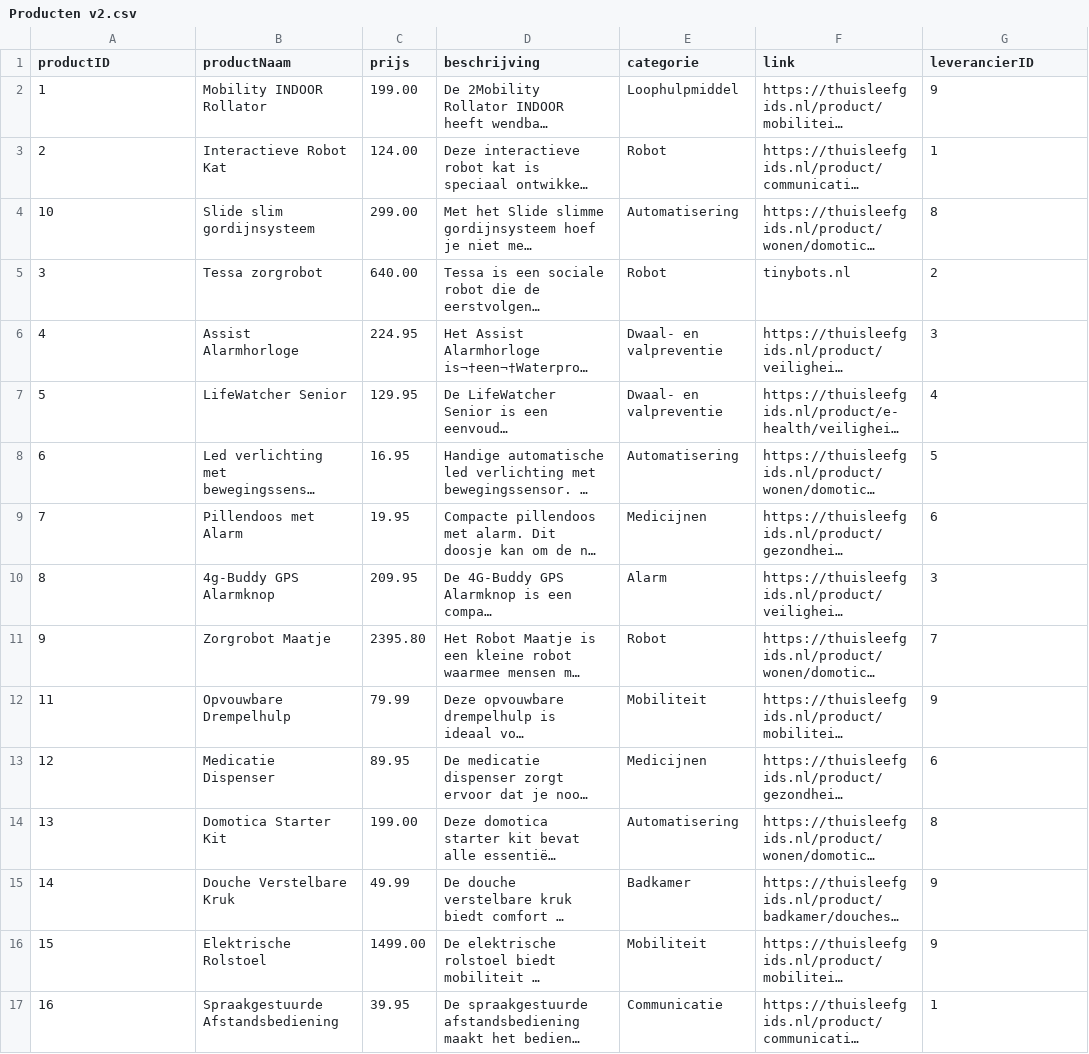
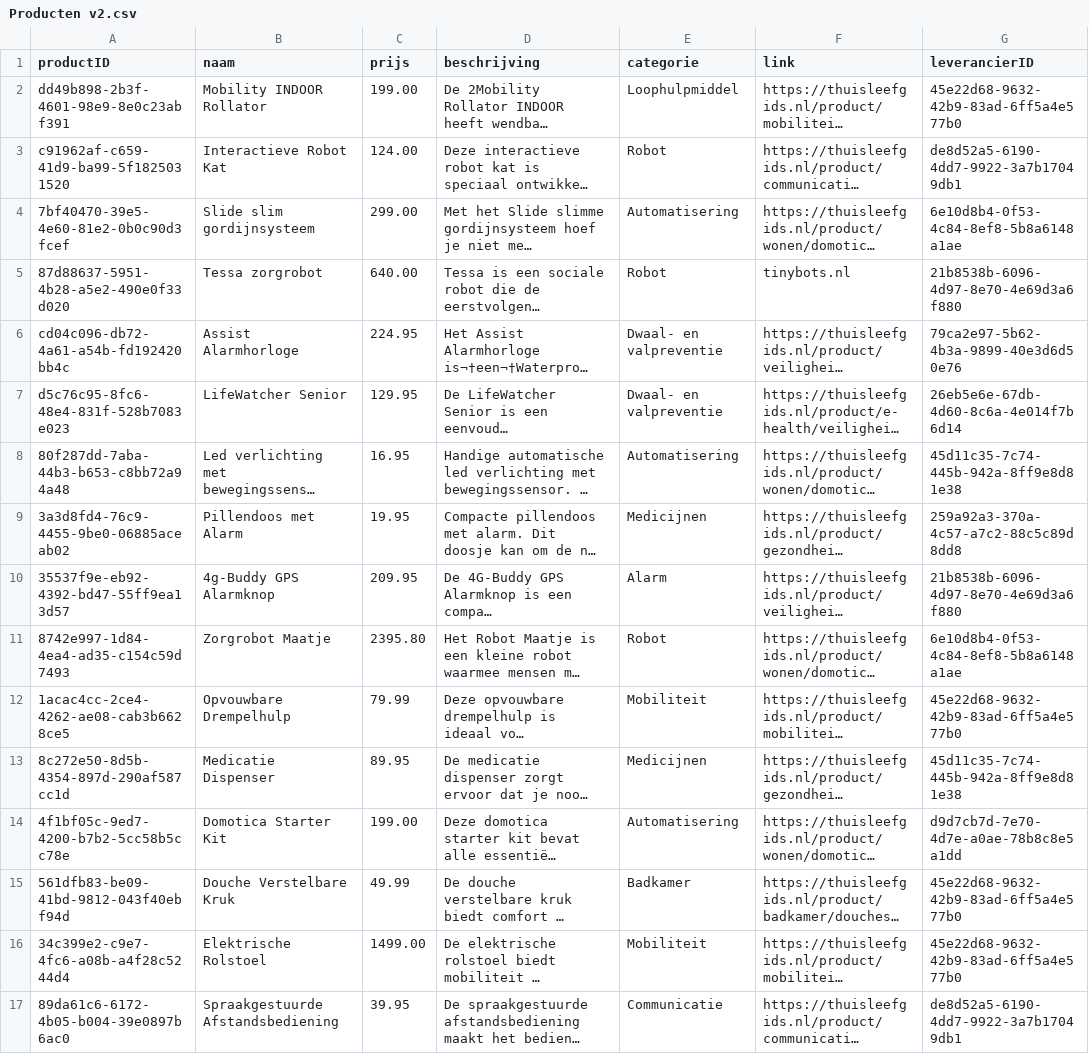
Before and after one commit to Juliannobbe1/project_oneplanet_zorgtechnologie_app, a CSV file: mockdata/Producten v2.csv, drawn as a sheet; only a part is shown; long unchanged cells end in …; the diff covers the shown part only; the diff names each change by its address in the sheet, - before the commit and + after, or states it on an @@ line.

```diff
--- a/mockdata/Producten v2.csv
+++ b/mockdata/Producten v2.csv
-B1: productNaam
+B1: naam
-A2 (productID): 1
+A2 (productID): dd49b898-2b3f-4601-98e9-8e0c23abf391
-G2 (leverancierID): 9
+G2 (leverancierID): 45e22d68-9632-42b9-83ad-6ff5a4e577b0
-A3 (productID): 2
+A3 (productID): c91962af-c659-41d9-ba99-5f1825031520
-G3 (leverancierID): 1
+G3 (leverancierID): de8d52a5-6190-4dd7-9922-3a7b17049db1
-A4 (productID): 10
+A4 (productID): 7bf40470-39e5-4e60-81e2-0b0c90d3fcef
-G4 (leverancierID): 8
+G4 (leverancierID): 6e10d8b4-0f53-4c84-8ef8-5b8a6148a1ae
-A5 (productID): 3
+A5 (productID): 87d88637-5951-4b28-a5e2-490e0f33d020
-G5 (leverancierID): 2
+G5 (leverancierID): 21b8538b-6096-4d97-8e70-4e69d3a6f880
-A6 (productID): 4
+A6 (productID): cd04c096-db72-4a61-a54b-fd192420bb4c
-G6 (leverancierID): 3
+G6 (leverancierID): 79ca2e97-5b62-4b3a-9899-40e3d6d50e76
-A7 (productID): 5
+A7 (productID): d5c76c95-8fc6-48e4-831f-528b7083e023
-G7 (leverancierID): 4
+G7 (leverancierID): 26eb5e6e-67db-4d60-8c6a-4e014f7b6d14
-A8 (productID): 6
+A8 (productID): 80f287dd-7aba-44b3-b653-c8bb72a94a48
-G8 (leverancierID): 5
+G8 (leverancierID): 45d11c35-7c74-445b-942a-8ff9e8d81e38
-A9 (productID): 7
+A9 (productID): 3a3d8fd4-76c9-4455-9be0-06885aceab02
-G9 (leverancierID): 6
+G9 (leverancierID): 259a92a3-370a-4c57-a7c2-88c5c89d8dd8
-A10 (productID): 8
+A10 (productID): 35537f9e-eb92-4392-bd47-55ff9ea13d57
-G10 (leverancierID): 3
+G10 (leverancierID): 21b8538b-6096-4d97-8e70-4e69d3a6f880
-A11 (productID): 9
+A11 (productID): 8742e997-1d84-4ea4-ad35-c154c59d7493
-G11 (leverancierID): 7
+G11 (leverancierID): 6e10d8b4-0f53-4c84-8ef8-5b8a6148a1ae
-A12 (productID): 11
+A12 (productID): 1acac4cc-2ce4-4262-ae08-cab3b6628ce5
-G12 (leverancierID): 9
+G12 (leverancierID): 45e22d68-9632-42b9-83ad-6ff5a4e577b0
-A13 (productID): 12
+A13 (productID): 8c272e50-8d5b-4354-897d-290af587cc1d
-G13 (leverancierID): 6
+G13 (leverancierID): 45d11c35-7c74-445b-942a-8ff9e8d81e38
-A14 (productID): 13
+A14 (productID): 4f1bf05c-9ed7-4200-b7b2-5cc58b5cc78e
-G14 (leverancierID): 8
+G14 (leverancierID): d9d7cb7d-7e70-4d7e-a0ae-78b8c8e5a1dd
-A15 (productID): 14
+A15 (productID): 561dfb83-be09-41bd-9812-043f40ebf94d
-G15:G16 (leverancierID): 9
+G15:G16 (leverancierID): 45e22d68-9632-42b9-83ad-6ff5a4e577b0
-A16 (productID): 15
+A16 (productID): 34c399e2-c9e7-4fc6-a08b-a4f28c5244d4
-A17 (productID): 16
+A17 (productID): 89da61c6-6172-4b05-b004-39e0897b6ac0
-G17 (leverancierID): 1
+G17 (leverancierID): de8d52a5-6190-4dd7-9922-3a7b17049db1
```
Also changed, not shown: 68 edited cells elsewhere in this file, mockdata/Leverancier v2.csv, mockdata/Zorgprofessional v2.csv, 46 other files.
